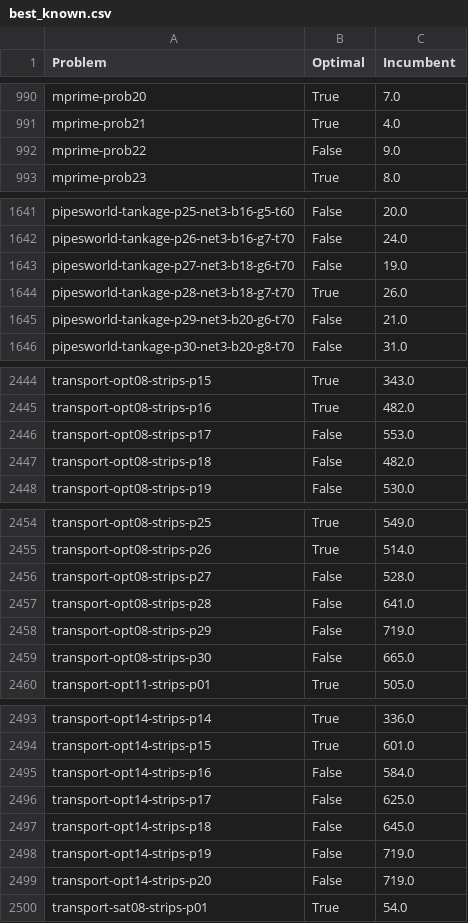
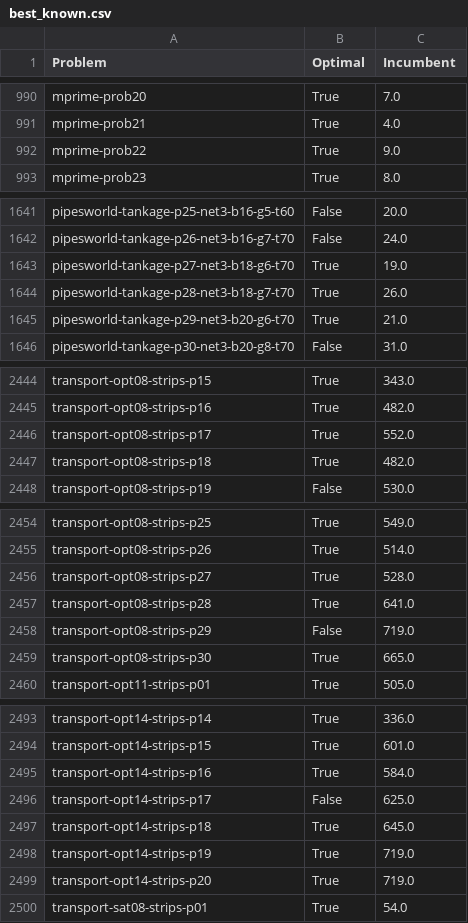
Before and after one commit to Zanzibarr/MIPxHPLUS, a CSV file: results/best_known.csv, drawn as a sheet; only a part is shown, gaps mark what is left out; the diff covers the shown part only.

Commit message:
chore: updated list of best known results

```diff
--- a/results/best_known.csv
+++ b/results/best_known.csv
@@ -991,3 +991,3 @@ mprime-prob20,True,7.0
 mprime-prob21,True,4.0
-mprime-prob22,False,9.0
+mprime-prob22,True,9.0
 mprime-prob23,True,8.0
@@ -1642,5 +1642,5 @@ pipesworld-tankage-p25-net3-b16-g5-t60,False,20.0
 pipesworld-tankage-p26-net3-b16-g7-t70,False,24.0
-pipesworld-tankage-p27-net3-b18-g6-t70,False,19.0
+pipesworld-tankage-p27-net3-b18-g6-t70,True,19.0
 pipesworld-tankage-p28-net3-b18-g7-t70,True,26.0
-pipesworld-tankage-p29-net3-b20-g6-t70,False,21.0
+pipesworld-tankage-p29-net3-b20-g6-t70,True,21.0
 pipesworld-tankage-p30-net3-b20-g8-t70,False,31.0
@@ -2445,4 +2445,4 @@ transport-opt08-strips-p15,True,343.0
 transport-opt08-strips-p16,True,482.0
-transport-opt08-strips-p17,False,553.0
-transport-opt08-strips-p18,False,482.0
+transport-opt08-strips-p17,True,552.0
+transport-opt08-strips-p18,True,482.0
 transport-opt08-strips-p19,False,530.0
@@ -2455,6 +2455,6 @@ transport-opt08-strips-p25,True,549.0
 transport-opt08-strips-p26,True,514.0
-transport-opt08-strips-p27,False,528.0
-transport-opt08-strips-p28,False,641.0
+transport-opt08-strips-p27,True,528.0
+transport-opt08-strips-p28,True,641.0
 transport-opt08-strips-p29,False,719.0
-transport-opt08-strips-p30,False,665.0
+transport-opt08-strips-p30,True,665.0
 transport-opt11-strips-p01,True,505.0
@@ -2494,7 +2494,7 @@ transport-opt14-strips-p14,True,336.0
 transport-opt14-strips-p15,True,601.0
-transport-opt14-strips-p16,False,584.0
+transport-opt14-strips-p16,True,584.0
 transport-opt14-strips-p17,False,625.0
-transport-opt14-strips-p18,False,645.0
-transport-opt14-strips-p19,False,719.0
-transport-opt14-strips-p20,False,719.0
+transport-opt14-strips-p18,True,645.0
+transport-opt14-strips-p19,True,719.0
+transport-opt14-strips-p20,True,719.0
 transport-sat08-strips-p01,True,54.0
```
Also changed, not shown: 4 edited cells elsewhere in this file.
